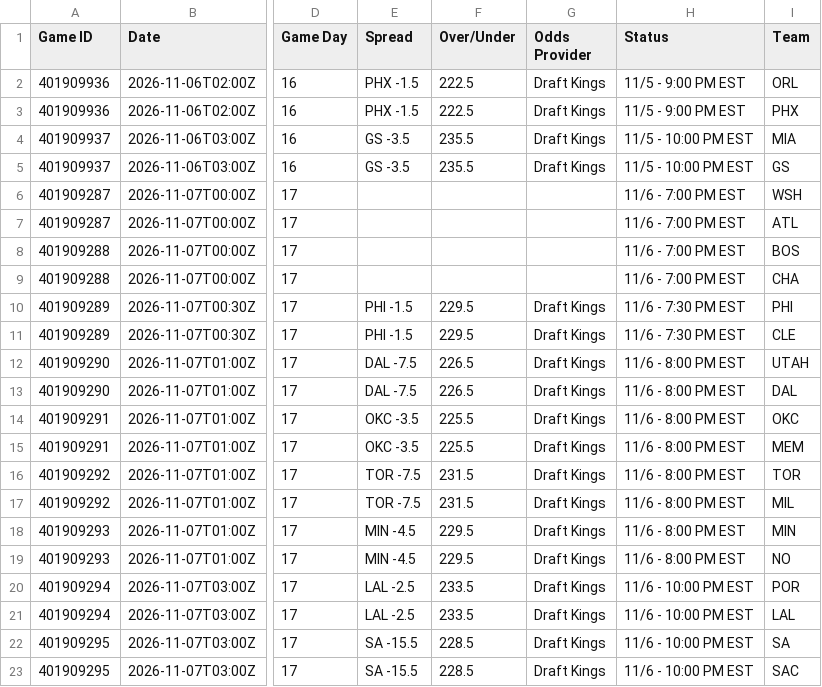
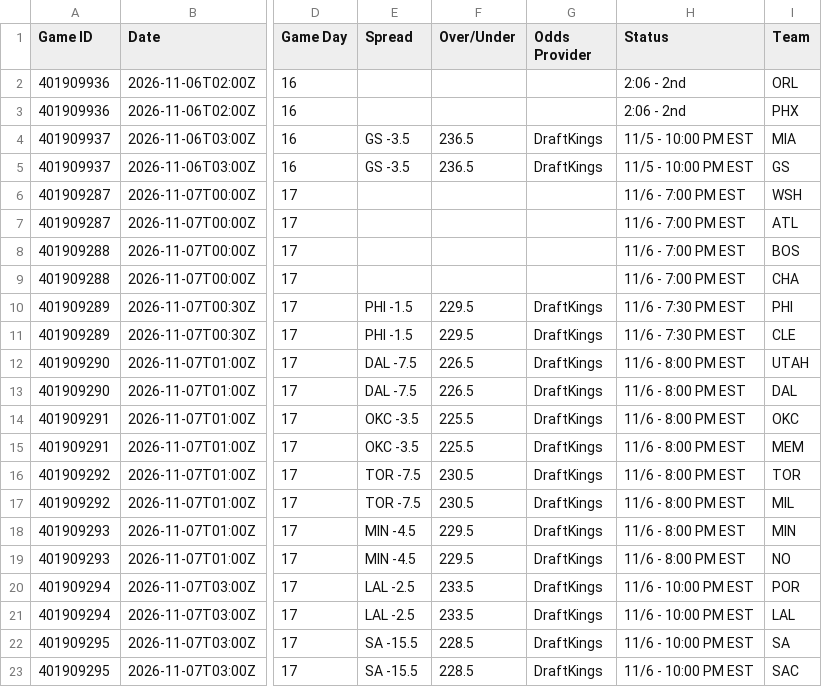
Before and after one commit to HitByOne/NBAData, a CSV file: site/data/nba_2027_upcoming_matchups.csv, drawn as a sheet; only a part is shown, gaps mark what is left out; the diff names each change by its address in the sheet, - before the commit and + after, or states it on an @@ line.

```diff
--- a/site/data/nba_2027_upcoming_matchups.csv
+++ b/site/data/nba_2027_upcoming_matchups.csv
-E2:E3 (Spread): PHX -1.5
+E2:E3 (Spread): (empty)
-F2:F3 (Over/Under): 222.5
+F2:F3 (Over/Under): (empty)
-G2:G3 (Odds Provider): Draft Kings
+G2:G3 (Odds Provider): (empty)
-H2:H3 (Status): 11/5 - 9:00 PM EST
+H2:H3 (Status): 2:06 - 2nd
-F4:F5 (Over/Under): 235.5
+F4:F5 (Over/Under): 236.5
-G4:G5 (Odds Provider): Draft Kings
+G4:G5 (Odds Provider): DraftKings
-G10:G23 (Odds Provider): Draft Kings
+G10:G23 (Odds Provider): DraftKings
-F16:F17 (Over/Under): 231.5
+F16:F17 (Over/Under): 230.5
```
Also changed, not shown: site/data/nba_2027_injury_report.csv.
